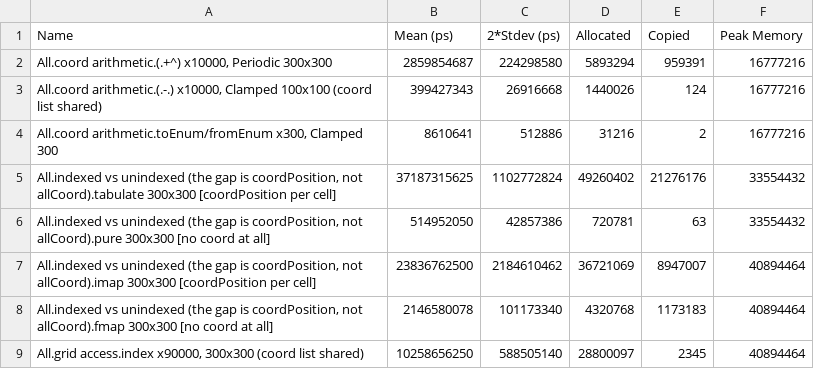
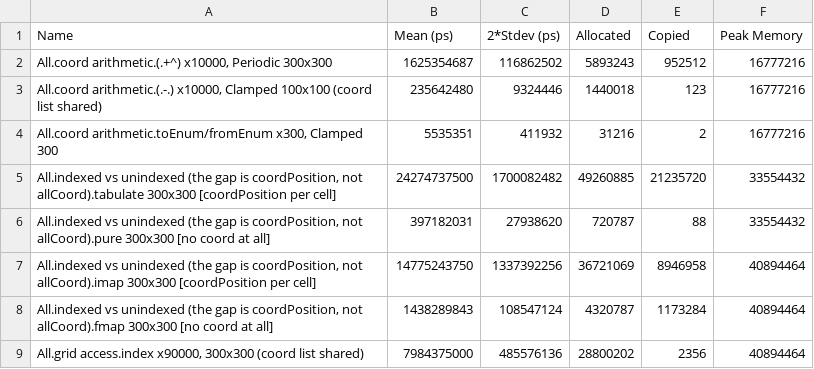
Before and after one commit to beefyhalo/sized-grid, a CSV file: bench/baseline-ghc9.12.3-aarch64-darwin.csv, drawn as a sheet; only a part is shown; the diff covers the shown part only.

```diff
--- a/bench/baseline-ghc9.12.3-aarch64-darwin.csv
+++ b/bench/baseline-ghc9.12.3-aarch64-darwin.csv
@@ -1,9 +1,9 @@
 Name,Mean (ps),2*Stdev (ps),Allocated,Copied,Peak Memory
-"All.coord arithmetic.(.+^) x10000, Periodic 300x300",2859854687,224298580,5893294,959391,16777216
-"All.coord arithmetic.(.-.) x10000, Clamped 100x100 (coord list shared)",399427343,26916668,1440026,124,16777216
-"All.coord arithmetic.toEnum/fromEnum x300, Clamped 300",8610641,512886,31216,2,16777216
-"All.indexed vs unindexed (the gap is coordPosition, not allCoord).tabulate 300x300  [coordPosition per cell]",37187315625,1102772824,49260402,21276176,33554432
-"All.indexed vs unindexed (the gap is coordPosition, not allCoord).pure 300x300      [no coord at all]",514952050,42857386,720781,63,33554432
-"All.indexed vs unindexed (the gap is coordPosition, not allCoord).imap 300x300      [coordPosition per cell]",23836762500,2184610462,36721069,8947007,40894464
-"All.indexed vs unindexed (the gap is coordPosition, not allCoord).fmap 300x300      [no coord at all]",2146580078,101173340,4320768,1173183,40894464
-"All.grid access.index x90000, 300x300 (coord list shared)",10258656250,588505140,28800097,2345,40894464
+"All.coord arithmetic.(.+^) x10000, Periodic 300x300",1625354687,116862502,5893243,952512,16777216
+"All.coord arithmetic.(.-.) x10000, Clamped 100x100 (coord list shared)",235642480,9324446,1440018,123,16777216
+"All.coord arithmetic.toEnum/fromEnum x300, Clamped 300",5535351,411932,31216,2,16777216
+"All.indexed vs unindexed (the gap is coordPosition, not allCoord).tabulate 300x300  [coordPosition per cell]",24274737500,1700082482,49260885,21235720,33554432
+"All.indexed vs unindexed (the gap is coordPosition, not allCoord).pure 300x300      [no coord at all]",397182031,27938620,720787,88,33554432
+"All.indexed vs unindexed (the gap is coordPosition, not allCoord).imap 300x300      [coordPosition per cell]",14775243750,1337392256,36721069,8946958,40894464
+"All.indexed vs unindexed (the gap is coordPosition, not allCoord).fmap 300x300      [no coord at all]",1438289843,108547124,4320787,1173284,40894464
+"All.grid access.index x90000, 300x300 (coord list shared)",7984375000,485576136,28800202,2356,40894464
```
Also changed, not shown: 30 edited cells elsewhere in this file.
